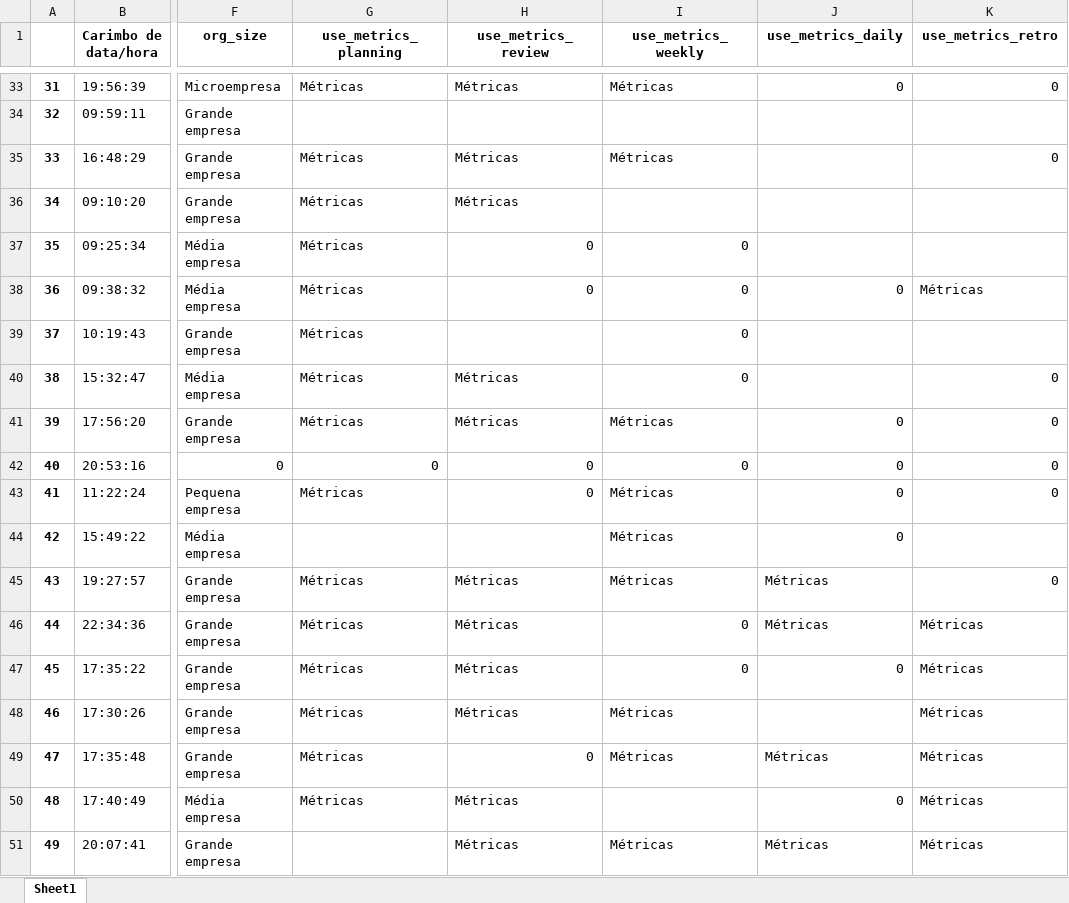
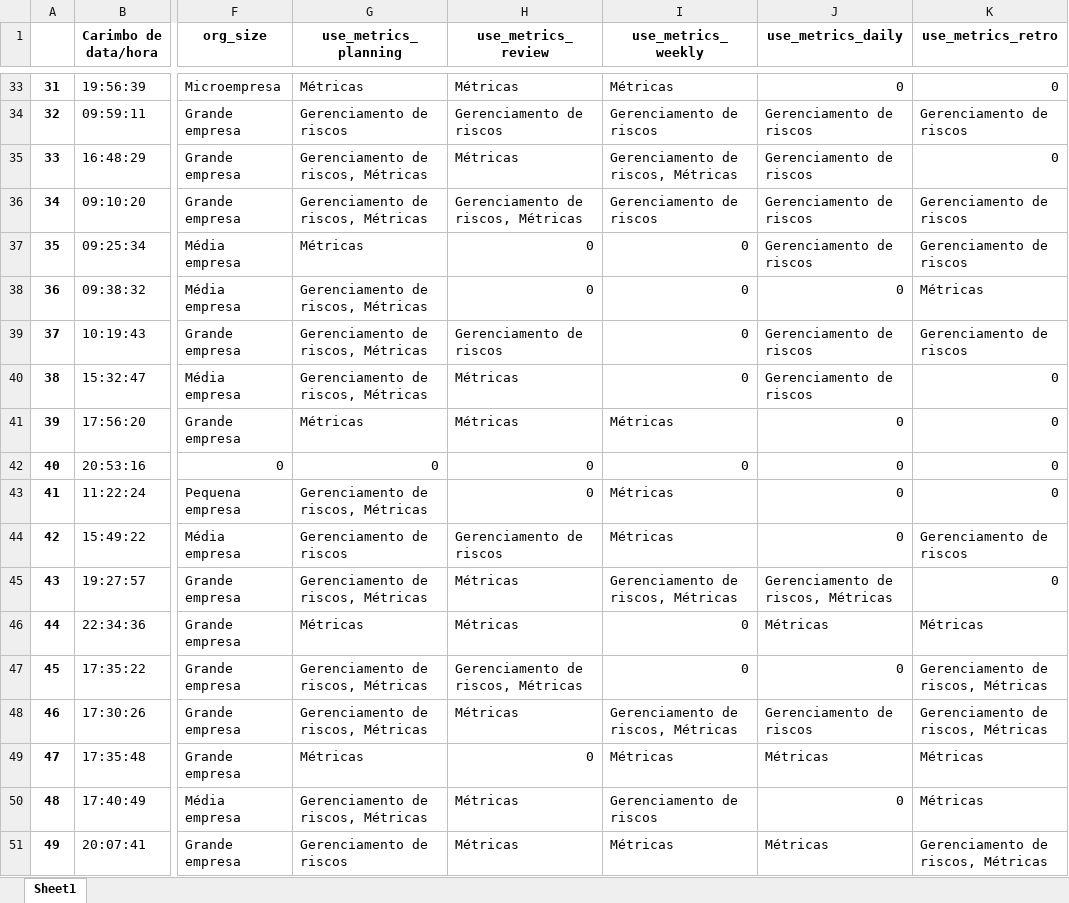
Before and after one commit to viniciuslunardi/tcc, an Excel workbook: content_based/ready_to_classify.xlsx, sheet Sheet1, drawn as a sheet; only a part is shown, gaps mark what is left out; values as stored, in another font and other column widths than the file's, no borders; charts and pictures not drawn; the diff covers the shown part only; the diff names each change by its address in the sheet, - before the commit and + after, or states it on an @@ line.

```diff
--- a/content_based/ready_to_classify.xlsx (sheet Sheet1)
+++ b/content_based/ready_to_classify.xlsx (sheet Sheet1)
-G34 (use_metrics_planning): (empty)
+G34 (use_metrics_planning): Gerenciamento de riscos
-H34 (use_metrics_review): (empty)
+H34 (use_metrics_review): Gerenciamento de riscos
-I34 (use_metrics_weekly): (empty)
+I34 (use_metrics_weekly): Gerenciamento de riscos
-J34:J37 (use_metrics_daily): (empty)
+J34:J37 (use_metrics_daily): Gerenciamento de riscos
-K34 (use_metrics_retro): (empty)
+K34 (use_metrics_retro): Gerenciamento de riscos
-G35:G36 (use_metrics_planning): Métricas
+G35:G36 (use_metrics_planning): Gerenciamento de riscos, Métricas
-I35 (use_metrics_weekly): Métricas
+I35 (use_metrics_weekly): Gerenciamento de riscos, Métricas
-H36 (use_metrics_review): Métricas
+H36 (use_metrics_review): Gerenciamento de riscos, Métricas
-I36 (use_metrics_weekly): (empty)
+I36 (use_metrics_weekly): Gerenciamento de riscos
-K36:K37 (use_metrics_retro): (empty)
+K36:K37 (use_metrics_retro): Gerenciamento de riscos
-G38:G40 (use_metrics_planning): Métricas
+G38:G40 (use_metrics_planning): Gerenciamento de riscos, Métricas
-H39 (use_metrics_review): (empty)
+H39 (use_metrics_review): Gerenciamento de riscos
-J39:J40 (use_metrics_daily): (empty)
+J39:J40 (use_metrics_daily): Gerenciamento de riscos
-K39 (use_metrics_retro): (empty)
+K39 (use_metrics_retro): Gerenciamento de riscos
-G43 (use_metrics_planning): Métricas
+G43 (use_metrics_planning): Gerenciamento de riscos, Métricas
-G44 (use_metrics_planning): (empty)
+G44 (use_metrics_planning): Gerenciamento de riscos
-H44 (use_metrics_review): (empty)
+H44 (use_metrics_review): Gerenciamento de riscos
-K44 (use_metrics_retro): (empty)
+K44 (use_metrics_retro): Gerenciamento de riscos
-G45 (use_metrics_planning): Métricas
+G45 (use_metrics_planning): Gerenciamento de riscos, Métricas
-I45 (use_metrics_weekly): Métricas
+I45 (use_metrics_weekly): Gerenciamento de riscos, Métricas
-J45 (use_metrics_daily): Métricas
+J45 (use_metrics_daily): Gerenciamento de riscos, Métricas
-G47:G48 (use_metrics_planning): Métricas
+G47:G48 (use_metrics_planning): Gerenciamento de riscos, Métricas
-H47 (use_metrics_review): Métricas
+H47 (use_metrics_review): Gerenciamento de riscos, Métricas
-K47:K48 (use_metrics_retro): Métricas
+K47:K48 (use_metrics_retro): Gerenciamento de riscos, Métricas
-I48 (use_metrics_weekly): Métricas
+I48 (use_metrics_weekly): Gerenciamento de riscos, Métricas
-J48 (use_metrics_daily): (empty)
+J48 (use_metrics_daily): Gerenciamento de riscos
-G50 (use_metrics_planning): Métricas
+G50 (use_metrics_planning): Gerenciamento de riscos, Métricas
-I50 (use_metrics_weekly): (empty)
+I50 (use_metrics_weekly): Gerenciamento de riscos
-G51 (use_metrics_planning): (empty)
+G51 (use_metrics_planning): Gerenciamento de riscos
-K51 (use_metrics_retro): Métricas
+K51 (use_metrics_retro): Gerenciamento de riscos, Métricas
```
Also changed, not shown: 464 edited cells elsewhere in this sheet, charts or pictures, content_based/df_exploded_encoded.xlsx, 16 other files.
